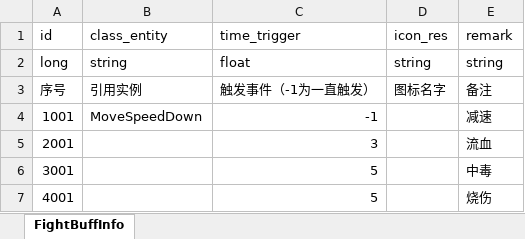
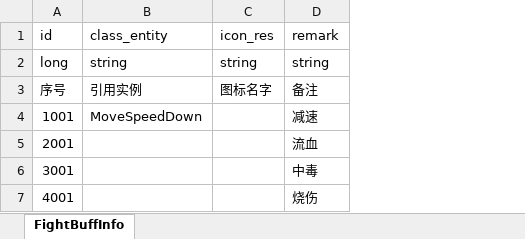
Before and after one commit to wobushiren79/DemonLordRoguelike, an Excel workbook: Demon Lord Roguelike/Assets/Data/Excel/excel_fight_buff_info[战斗buff信息].xlsx, sheet FightBuffInfo, drawn as a sheet; values as stored, in another font and other column widths than the file's, no borders; the diff names each change by its address in the sheet, - before the commit and + after, or states it on an @@ line.

```diff
--- a/Demon Lord Roguelike/Assets/Data/Excel/excel_fight_buff_info[战斗buff信息].xlsx (sheet FightBuffInfo)
+++ b/Demon Lord Roguelike/Assets/Data/Excel/excel_fight_buff_info[战斗buff信息].xlsx (sheet FightBuffInfo)
-column C (time_trigger), rows 2-7: float | 触发事件（-1为一直触发） | -1 | 3 | 5 | 5
```
Also changed, not shown: Demon Lord Roguelike/Assets/Data/Excel/excel_attackmode_info[攻击方式].xlsx, 10 other files.
